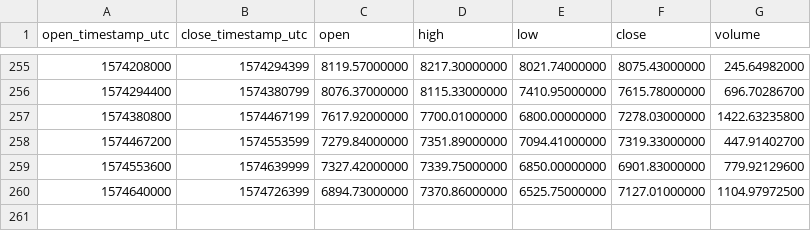
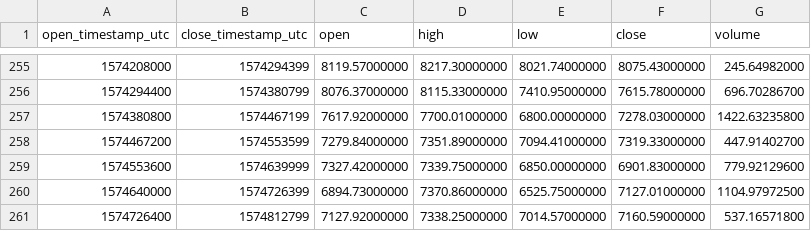
Before and after one commit to cryptobigbro/binance-BTCTUSD, a CSV file: binance-BTCTUSD-1d.csv, drawn as a sheet; only a part is shown, gaps mark what is left out; the diff names each change by its address in the sheet, - before the commit and + after, or states it on an @@ line.

```diff
--- a/binance-BTCTUSD-1d.csv
+++ b/binance-BTCTUSD-1d.csv
+row 261: 1574726400 | 1574812799 | 7127.92000000 | 7338.25000000 | 7014.57000000 | 7160.59000000 | 537.16571800
```
Also changed, not shown: binance-BTCTUSD-1h.csv.
